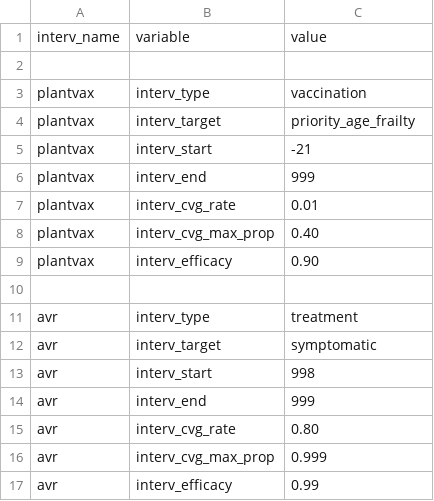
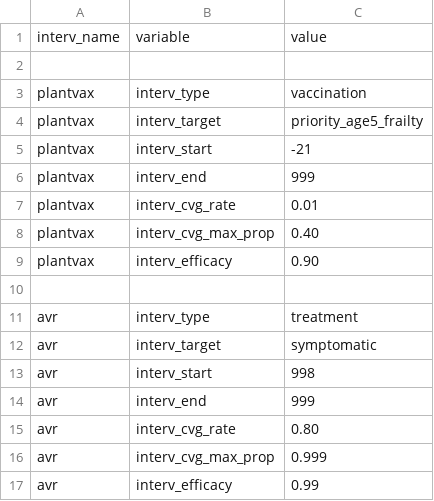
Before and after one commit to davidchampredon/naf, a CSV file: param-model/prm-interv.csv, drawn as a sheet.

Commit message:
add two priority vax based on younger age
priority_age5_fraity and priority_age19_fraity

```diff
--- a/param-model/prm-interv.csv
+++ b/param-model/prm-interv.csv
@@ -3,3 +3,3 @@ interv_name, variable, value
 plantvax, interv_type, vaccination
-plantvax, interv_target, priority_age_frailty
+plantvax, interv_target, priority_age5_frailty
 plantvax, interv_start, -21
```
Also changed, not shown: param-model/prm-simul.csv, 3 other files.
